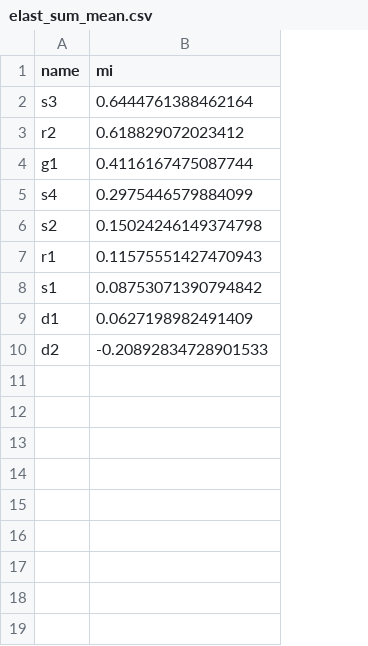
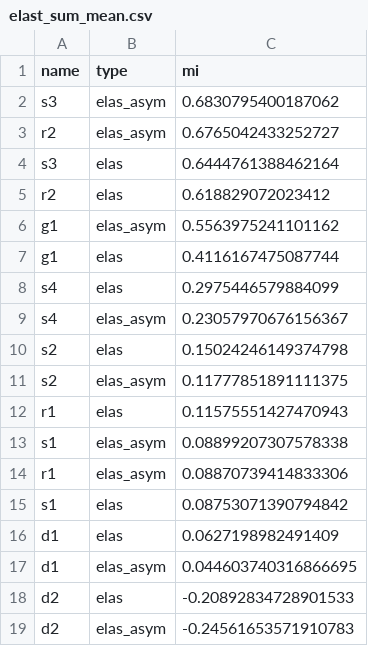
Before and after one commit to jsphillips2/stkl_model, a CSV file: output/elast_sum_mean.csv, drawn as a sheet; addresses are those after the commit; the diff names each change by its address in the sheet, - before the commit and + after, or states it on an @@ line.

```diff
--- a/output/elast_sum_mean.csv
+++ b/output/elast_sum_mean.csv
+column B (type), rows 4-5: elas | elas; rows 7-8: elas | elas; row 10: elas; row 12: elas; rows 15-16: elas | elas; row 18: elas
+row 2: s3 | elas_asym | 0.6830795400187062
+row 3: r2 | elas_asym | 0.6765042433252727
+row 6: g1 | elas_asym | 0.5563975241101162
+row 9: s4 | elas_asym | 0.23057970676156367
+row 11: s2 | elas_asym | 0.11777851891111375
+row 13: s1 | elas_asym | 0.08899207307578338
+row 14: r1 | elas_asym | 0.08870739414833306
+row 17: d1 | elas_asym | 0.044603740316866695
+row 19: d2 | elas_asym | -0.24561653571910783
```
Also changed, not shown: 4 other files.
